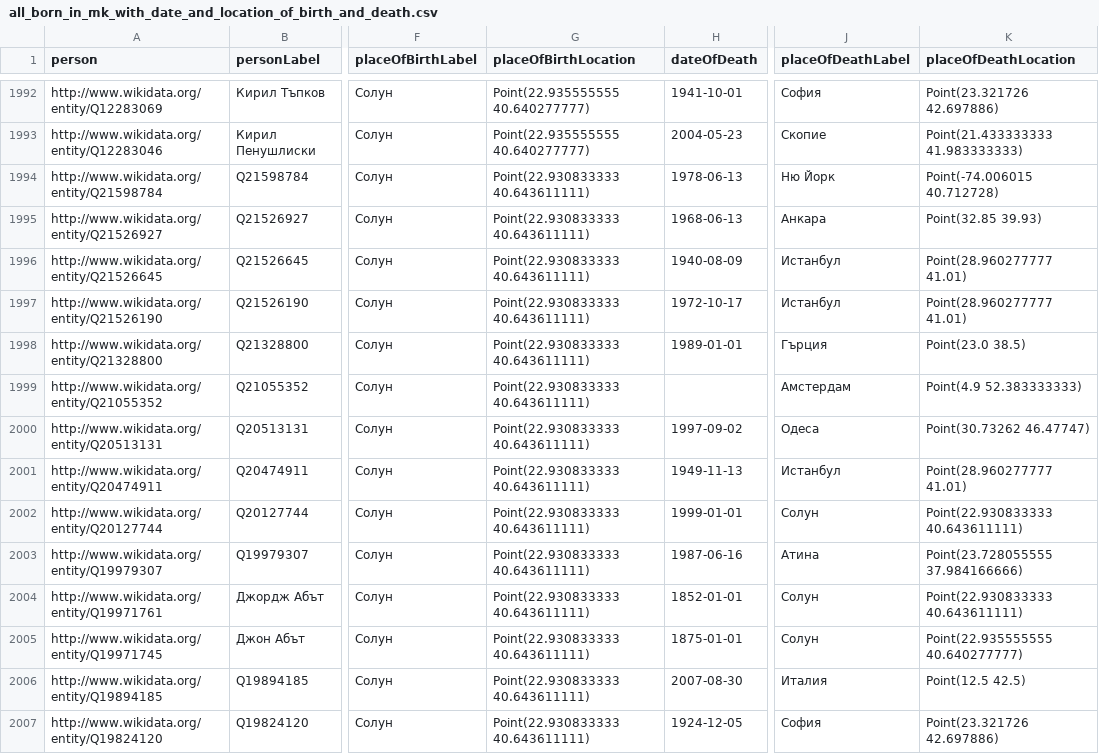
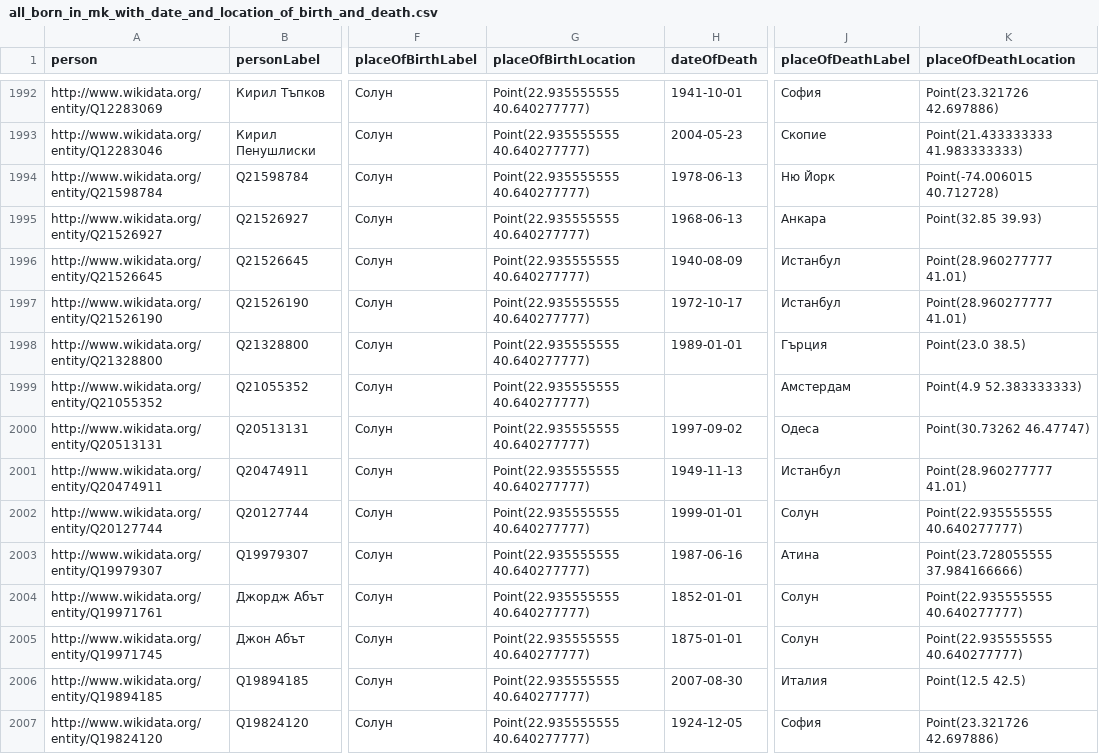
Before and after one commit to pbakalov/pbakalov.github.io, a CSV file: docs/assets/data/all_born_in_mk_with_date_and_location_of_birth_and_death.csv, drawn as a sheet; only a part is shown, gaps mark what is left out; the diff covers the shown part only; the diff names each change by its address in the sheet, - before the commit and + after, or states it on an @@ line.

Commit message:
unify coordinates

```diff
--- a/docs/assets/data/all_born_in_mk_with_date_and_location_of_birth_and_death.csv
+++ b/docs/assets/data/all_born_in_mk_with_date_and_location_of_birth_and_death.csv
-G1994:G2007 (placeOfBirthLocation): Point(22.930833333 40.643611111)
+G1994:G2007 (placeOfBirthLocation): Point(22.935555555 40.640277777)
-K2002 (placeOfDeathLocation): Point(22.930833333 40.643611111)
+K2002 (placeOfDeathLocation): Point(22.935555555 40.640277777)
-K2004 (placeOfDeathLocation): Point(22.930833333 40.643611111)
+K2004 (placeOfDeathLocation): Point(22.935555555 40.640277777)
```
Also changed, not shown: 152 edited cells elsewhere in this file.
